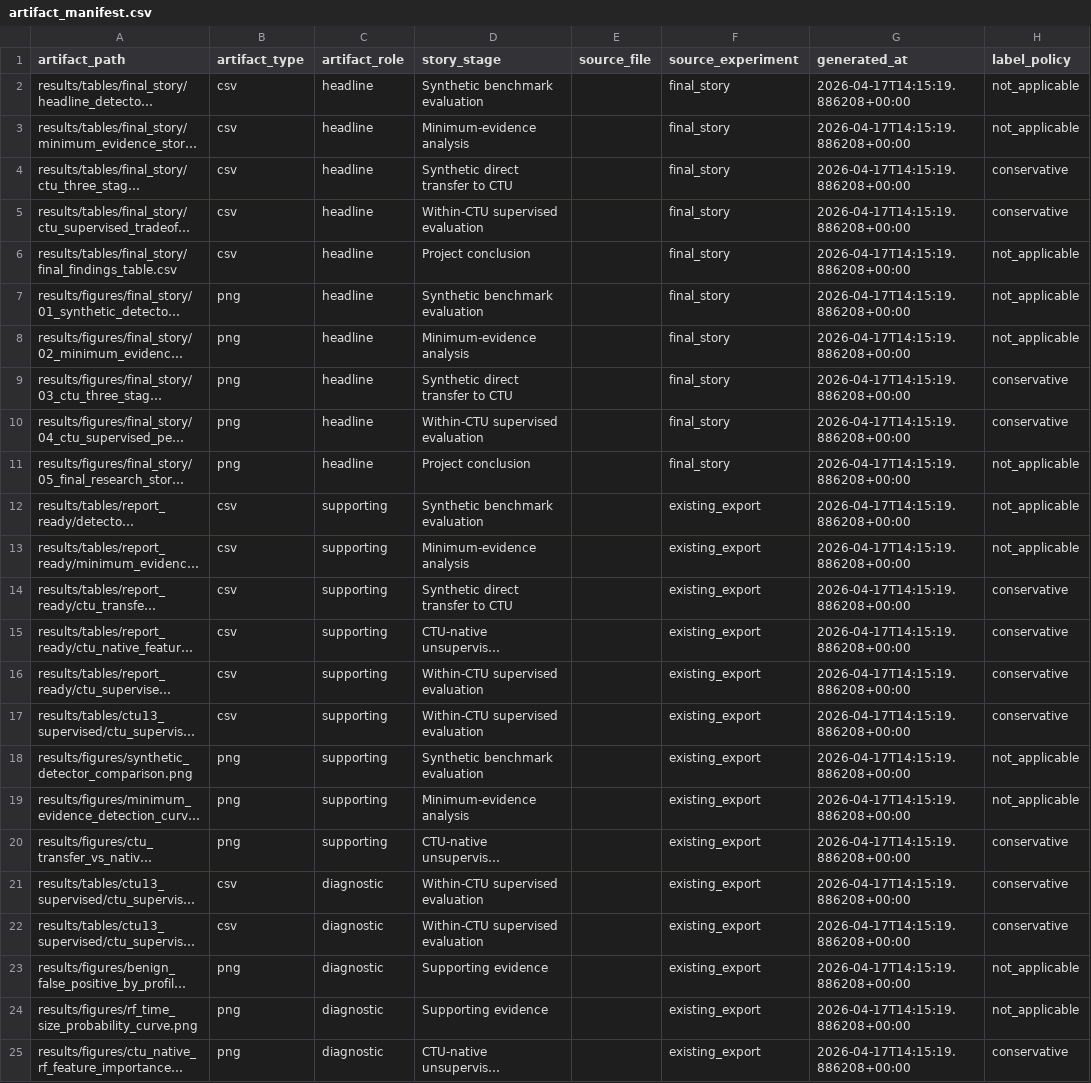
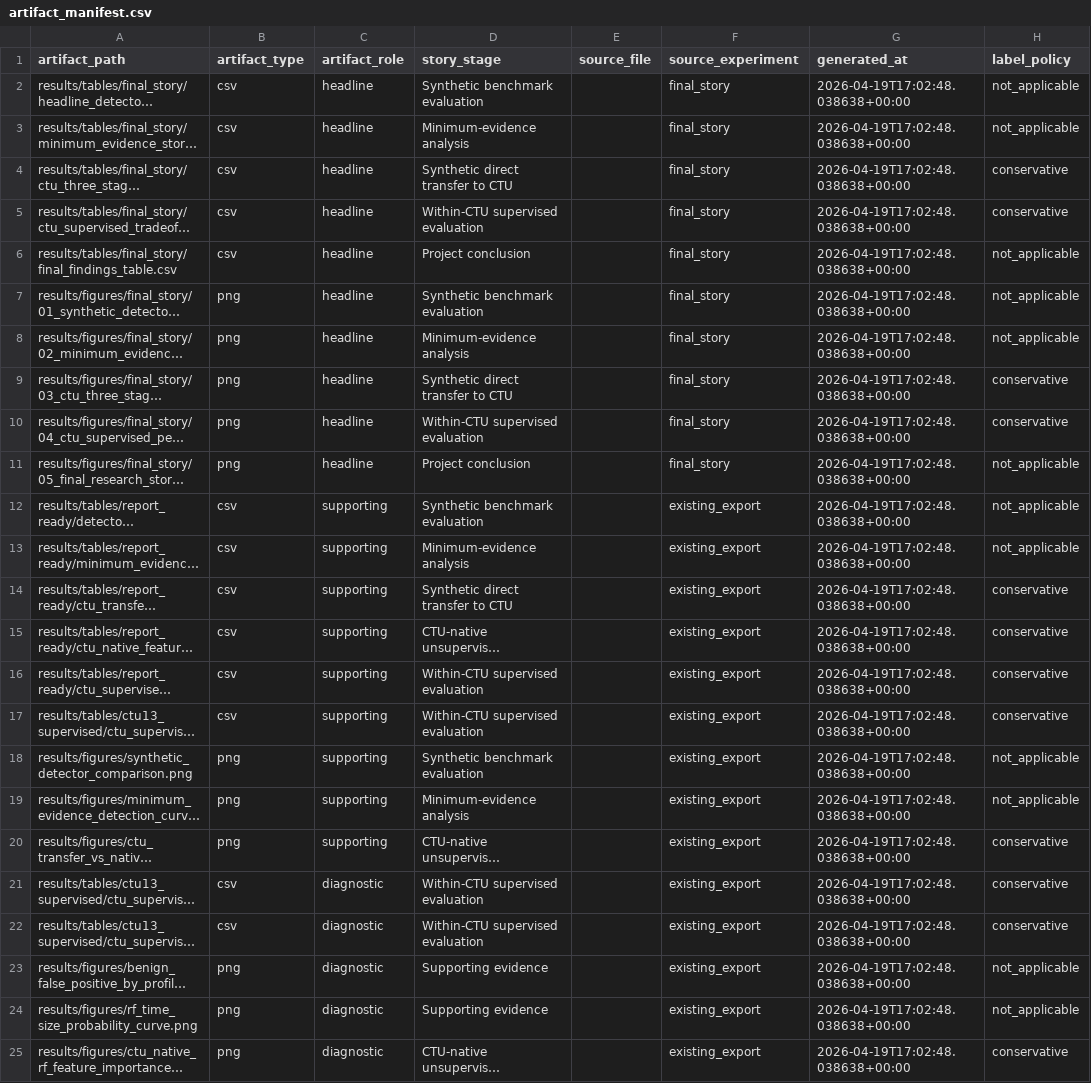
Before and after one commit to jarems421/Beaconing-detection-system, a CSV file: results/tables/final_story/artifact_manifest.csv, drawn as a sheet; long unchanged cells end in …; the diff names each change by its address in the sheet, - before the commit and + after, or states it on an @@ line.

```diff
--- a/results/tables/final_story/artifact_manifest.csv
+++ b/results/tables/final_story/artifact_manifest.csv
-G2:G25 (generated_at): 2026-04-17T14:15:19.886208+00:00
+G2:G25 (generated_at): 2026-04-19T17:02:48.038638+00:00
```
Also changed, not shown: results/tables/final_story/ctu_supervised_tradeoff_table.csv, results/tables/final_story/ctu_three_stage_comparison.csv, 17 other files.
